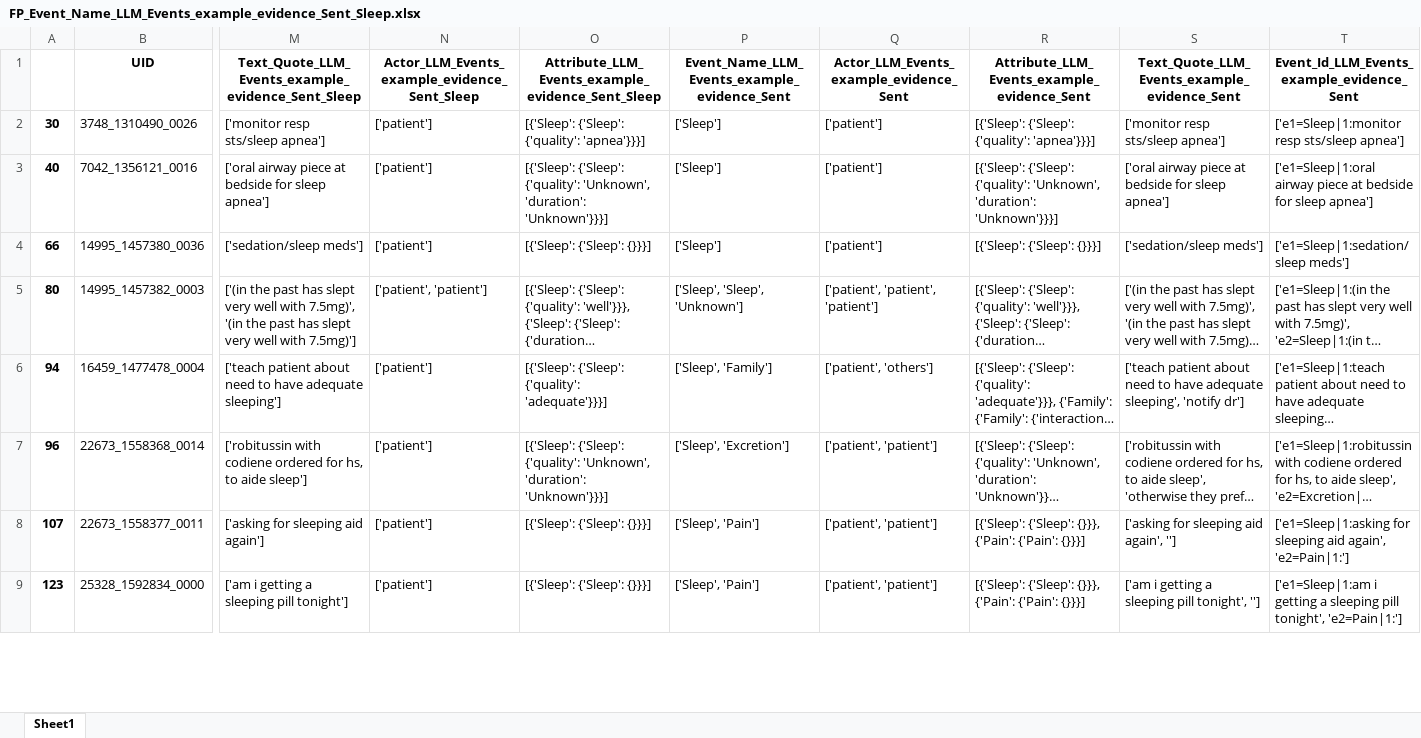
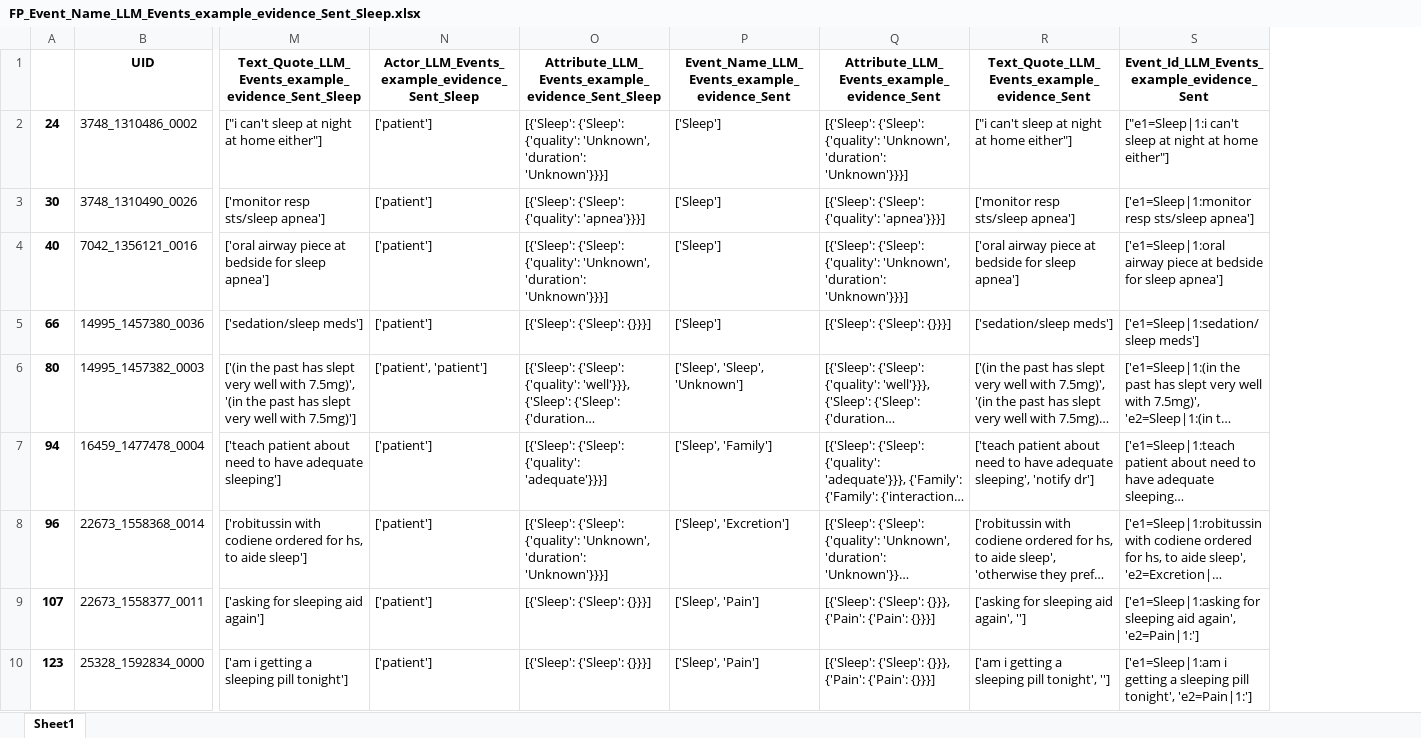
Before and after one commit to allmin/llm_text_to_event, an Excel workbook: exports/06b_analysis/llama3.1:70b_V5_fa/Sleep/FP_Event_Name_LLM_Events_example_evidence_Sent_Sleep.xlsx, sheet Sheet1, drawn as a sheet; only a part is shown, gaps mark what is left out; long unchanged cells end in …; values as stored, in another font and other column widths than the file's, no borders; removed rows and columns are numbered as before the commit, all else as after; rows hold the shown columns only; the diff names each change by its address in the sheet, - before the commit and + after, or states it on an @@ line.

```diff
--- a/exports/06b_analysis/llama3.1:70b_V5_fa/Sleep/FP_Event_Name_LLM_Events_example_evidence_Sent_Sleep.xlsx (sheet Sheet1)
+++ b/exports/06b_analysis/llama3.1:70b_V5_fa/Sleep/FP_Event_Name_LLM_Events_example_evidence_Sent_Sleep.xlsx (sheet Sheet1)
-column Q, rows 1-9: Actor_LLM_Events_example_evidence_Sent | ['patient'] | ['patient'] | ['patient'] | ['patient', 'patient', 'patient'] | ['patient', 'others'] | ['patient', 'patient'] | ['patient', 'patient'] | ['patient', 'patient']
+row 2: 24 | 3748_1310486_0002 | ["i can't sleep at night at home either"] | ['patient'] | [{'Sleep': {'Sleep': {'quality': 'Unknown', 'duration': 'Unknown'}}}] | ['Sleep'] | [{'Sleep': {'Sleep': {'quality': 'Unknown', 'duration': 'Unknown'}}}] | ["i can't sleep at night at home either"] | ["e1=Sleep|1:i can't sleep at night at home either"]
```
Also changed, not shown: exports/06b_analysis/llama3.1:70b_V5_fa/Sleep/FN_Event_Name_LLM_Events_example_evidence_Sent_Sleep.xlsx, exports/06b_analysis/llama3.1:70b_V5_fa/Sleep/TN_Event_Name_LLM_Events_example_evidence_Sent_Sleep.xlsx, 4 other files.
